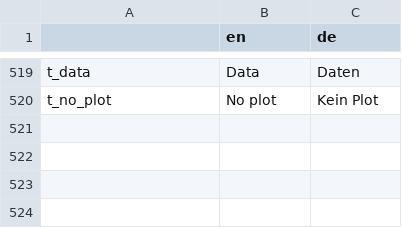
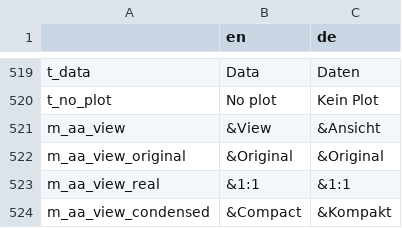
Before and after one commit to GENtle-persons/gentle-m, a CSV file: trunk/variables.csv, drawn as a sheet; only a part is shown, gaps mark what is left out.

```diff
--- a/trunk/variables.csv
+++ b/trunk/variables.csv
@@ -520 +520,5 @@
 "t_no_plot","No plot","Kein Plot"
+"m_aa_view","&View","&Ansicht"
+"m_aa_view_original","&Original","&Original"
+"m_aa_view_real","&1:1","&1:1"
+"m_aa_view_condensed","&Compact","&Kompakt"
```
Also changed, not shown: 9 other files.
